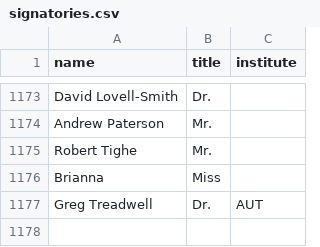
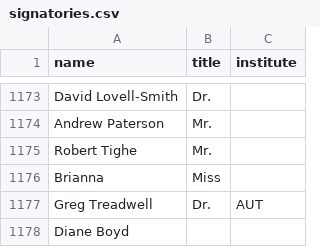
Before and after one commit to ClaxonNZ/ClaxonNZ.github.io, a CSV file: signatories/data/signatories.csv, drawn as a sheet; only a part is shown, gaps mark what is left out; the diff names each change by its address in the sheet, - before the commit and + after, or states it on an @@ line.

Commit message:
Updating signatories on 09 August 2019

```diff
--- a/signatories/data/signatories.csv
+++ b/signatories/data/signatories.csv
+row 1178: Diane Boyd
```
